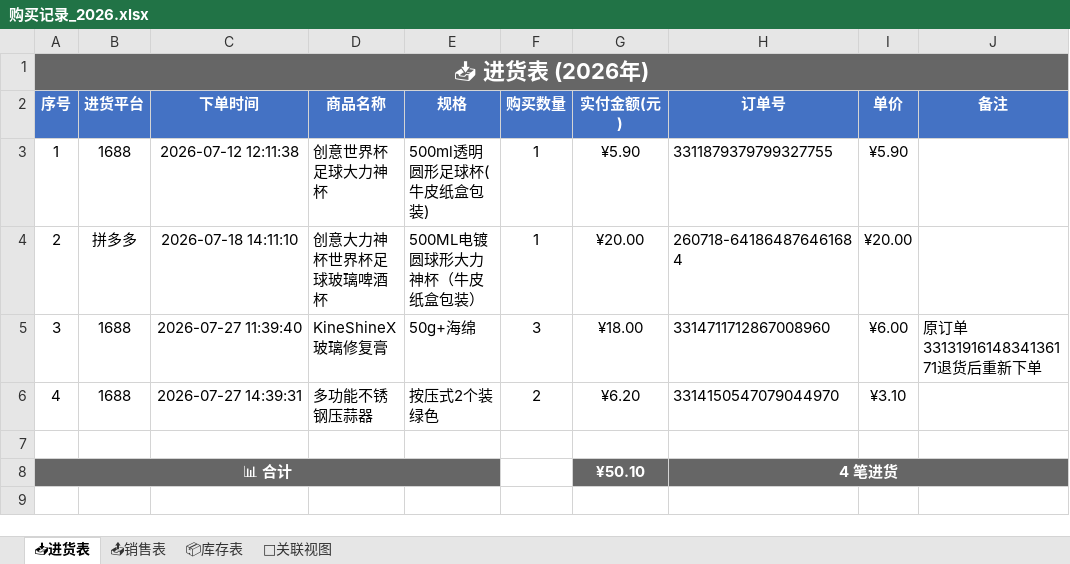
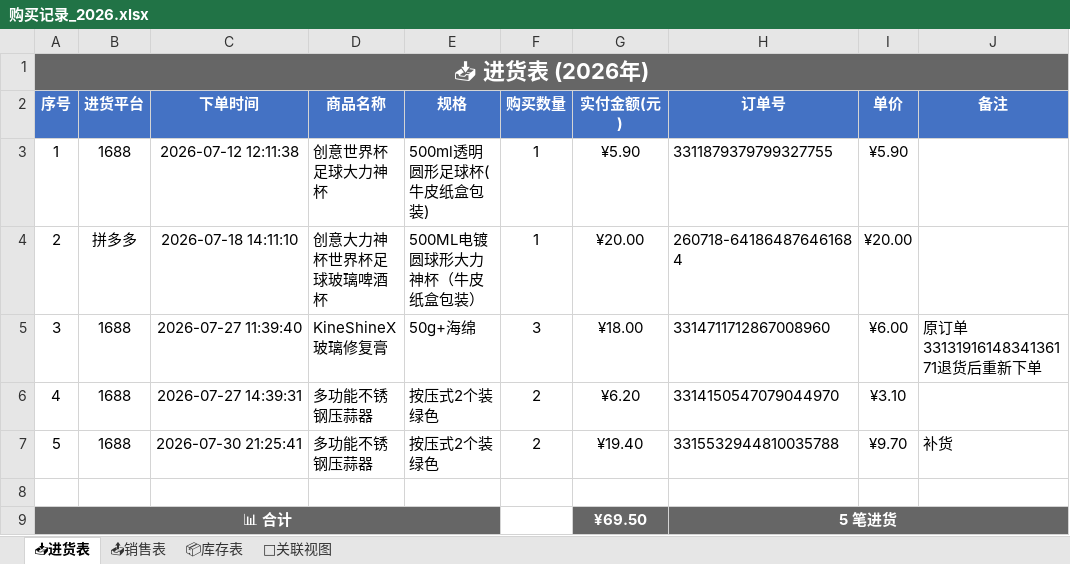
Before and after one commit to xiaoba1/amazon_record, an Excel workbook: 购买记录/归档表格/购买记录_2026.xlsx, sheet 📥进货表, drawn as a sheet; values as stored, in another font and other column widths than the file's, no borders; addresses are those after the commit; the diff names each change by its address in the sheet, - before the commit and + after, or states it on an @@ line.

```diff
--- a/购买记录/归档表格/购买记录_2026.xlsx (sheet 📥进货表)
+++ b/购买记录/归档表格/购买记录_2026.xlsx (sheet 📥进货表)
+row 7: 5 | 1688 | 2026-07-30 21:25:41 | 多功能不锈钢压蒜器 | 按压式2个装 绿色 | 2 | ¥19.40 | 3315532944810035788 | ¥9.70 | 补货
-G9 (实付金额(元)): ¥50.10
+G9 (实付金额(元)): ¥69.50
-H9 (订单号): 4 笔进货
+H9 (订单号): 5 笔进货
```
Also changed, not shown: sheet 📦库存表, sheet 🔗关联视图, sheet 📤销售表, 1 other file.
